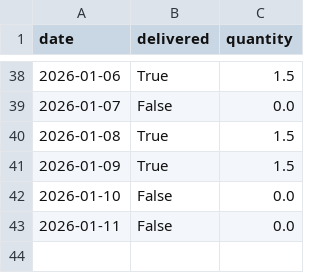
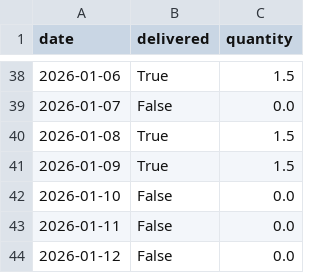
Before and after one commit to aanand862/T1_103, a CSV file: milk_log.csv, drawn as a sheet; only a part is shown, gaps mark what is left out; the diff names each change by its address in the sheet, - before the commit and + after, or states it on an @@ line.

Commit message:
Automated Update: milk_log.csv

```diff
--- a/milk_log.csv
+++ b/milk_log.csv
+row 44: 2026-01-12 | False | 0.0
```
